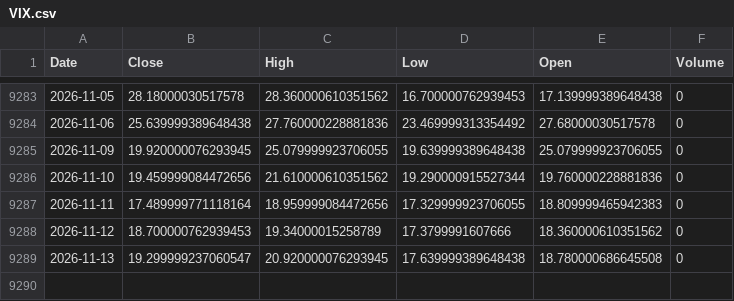
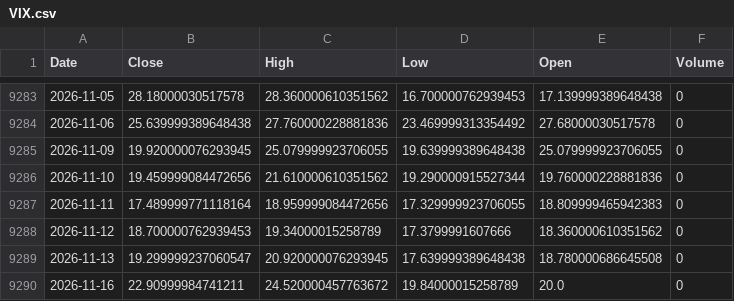
Before and after one commit to kittycapital/vix-spy, a CSV file: data/VIX.csv, drawn as a sheet; only a part is shown, gaps mark what is left out.

```diff
--- a/data/VIX.csv
+++ b/data/VIX.csv
@@ -9289 +9289,2 @@ Date,Close,High,Low,Open,Volume
 2026-11-13,19.299999237060547,20.920000076293945,17.639999389648438,18.780000686645508,0
+2026-11-16,22.90999984741211,24.520000457763672,19.84000015258789,20.0,0
```
Also changed, not shown: data/SPY.csv.
